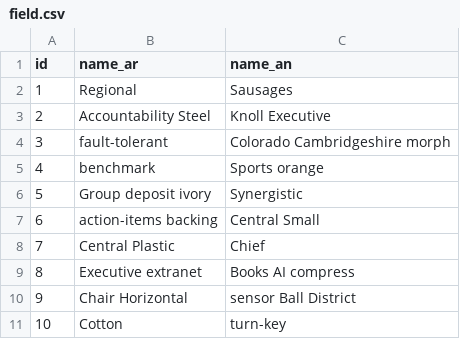
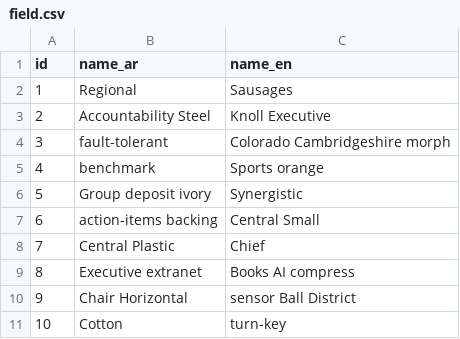
Before and after one commit to Our-EHS-App/backend, a CSV file: src/main/resources/config/liquibase/fake-data/field.csv, drawn as a sheet.

Commit message:
Fix lookup entities nameEn column

```diff
--- a/src/main/resources/config/liquibase/fake-data/field.csv
+++ b/src/main/resources/config/liquibase/fake-data/field.csv
@@ -1,2 +1,2 @@
-id;name_ar;name_an
+id;name_ar;name_en
 1;Regional;Sausages
```
Also changed, not shown: src/main/resources/config/liquibase/fake-data/field_type.csv, src/main/resources/config/liquibase/fake-data/form.csv, 50 other files.
